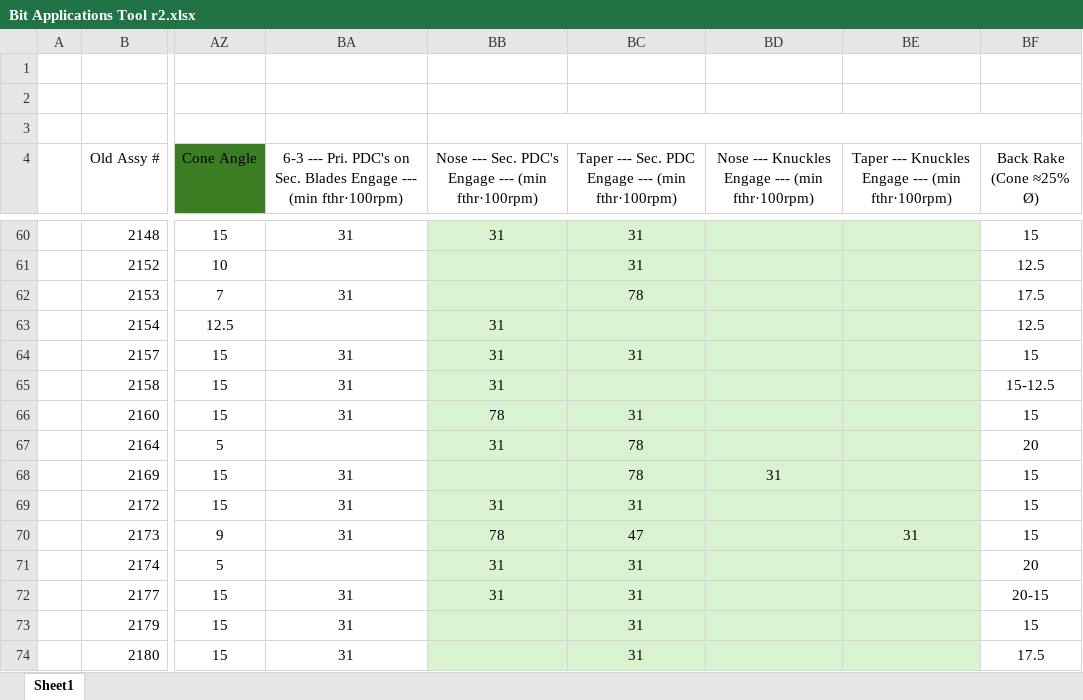
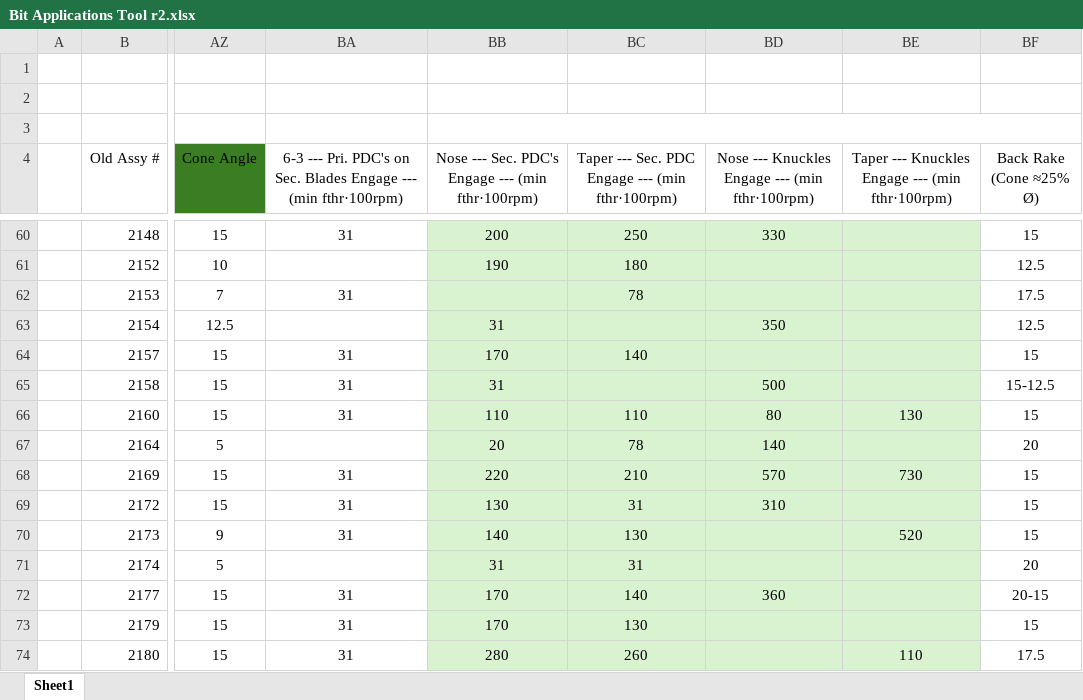
Before and after one commit to Caprock-Oil-Tools/Bit-Applications-Tool, an Excel workbook: Bit Applications Tool r2.xlsx, sheet Sheet1, drawn as a sheet; only a part is shown, gaps mark what is left out; values as stored, in another font and other column widths than the file's, no borders; conditional formats and table styles not drawn; the diff covers the shown part only; the diff names each change by its address in the sheet, - before the commit and + after, or states it on an @@ line.

```diff
--- a/Bit Applications Tool r2.xlsx (sheet Sheet1)
+++ b/Bit Applications Tool r2.xlsx (sheet Sheet1)
-BB60: 31
+BB60: 200
-BC60: 31
+BC60: 250
-BD60: (empty)
+BD60: 330
-BB61: (empty)
+BB61: 190
-BC61: 31
+BC61: 180
-BD63: (empty)
+BD63: 350
-BB64: 31
+BB64: 170
-BC64: 31
+BC64: 140
-BD65: (empty)
+BD65: 500
-BB66: 78
+BB66: 110
-BC66: 31
+BC66: 110
-BD66: (empty)
+BD66: 80
-BE66: (empty)
+BE66: 130
-BB67: 31
+BB67: 20
-BD67: (empty)
+BD67: 140
-BB68: (empty)
+BB68: 220
-BC68: 78
+BC68: 210
-BD68: 31
+BD68: 570
-BE68: (empty)
+BE68: 730
-BB69: 31
+BB69: 130
-BD69: (empty)
+BD69: 310
-BB70: 78
+BB70: 140
-BC70: 47
+BC70: 130
-BE70: 31
+BE70: 520
-BB72: 31
+BB72: 170
-BC72: 31
+BC72: 140
-BD72: (empty)
+BD72: 360
-BB73: (empty)
+BB73: 170
-BC73: 31
+BC73: 130
-BB74: (empty)
+BB74: 280
-BC74: 31
+BC74: 260
-BE74: (empty)
+BE74: 110
```
Also changed, not shown: 170 edited cells elsewhere in this sheet, 2 other files.
